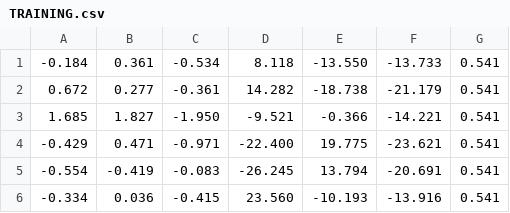
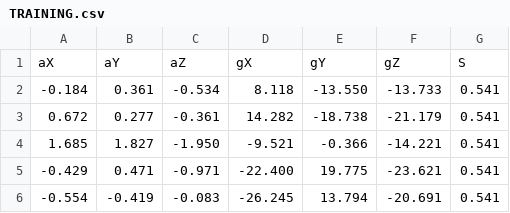
Before and after one commit to Marce1o/SISEA-ML, a CSV file: TRAINING.csv, drawn as a sheet; only a part is shown; the shorter side is filled out with more unchanged rows.

Commit message:
Update TRAINING.csv

```diff
--- a/TRAINING.csv
+++ b/TRAINING.csv
@@ -1 +1,2 @@
+aX,aY,aZ,gX,gY,gZ,S
 -0.184,0.361,-0.534,8.118,-13.550,-13.733,0.541
```
